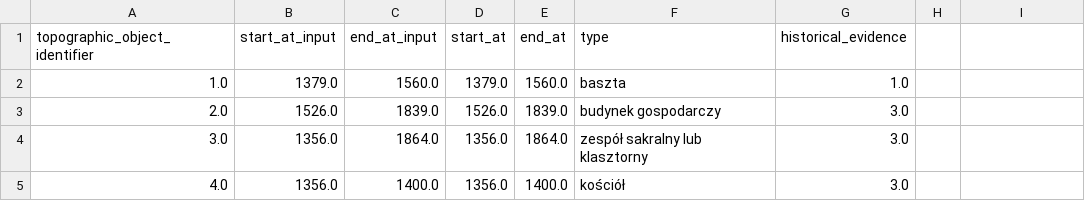
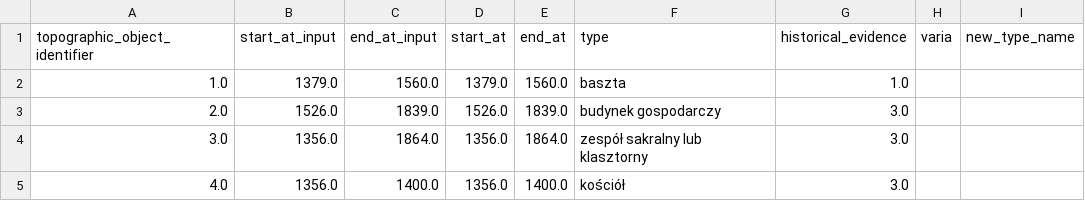
Before and after one commit to UrbanOnto/urbanonto, a CSV file: database/inputs/db_csv_files/type_manifestations.csv, drawn as a sheet; only a part is shown; the diff names each change by its address in the sheet, - before the commit and + after, or states it on an @@ line.

```diff
--- a/database/inputs/db_csv_files/type_manifestations.csv
+++ b/database/inputs/db_csv_files/type_manifestations.csv
-H1: (empty)
+H1: varia
-I1: (empty)
+I1: new_type_name
```
Also changed, not shown: database/inputs/db_csv_files/function_manifestations.csv, database/inputs/db_csv_files/location_manifestations.csv, 19 other files.
